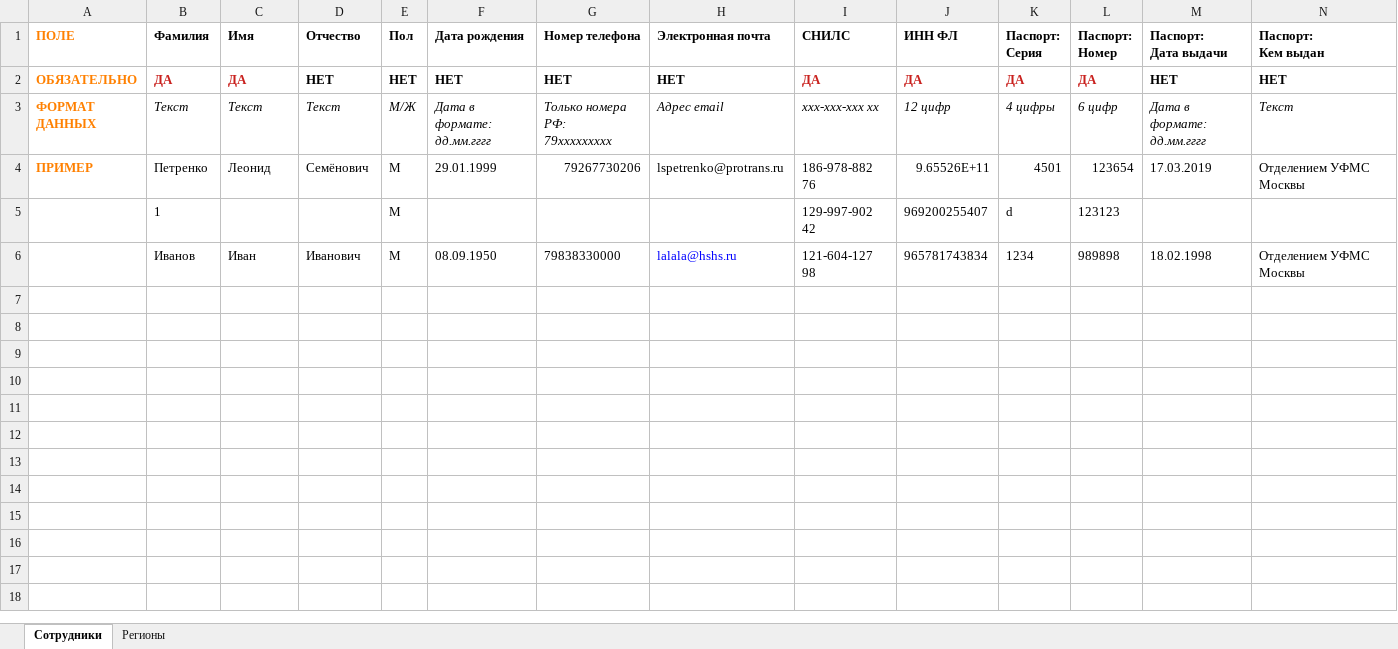
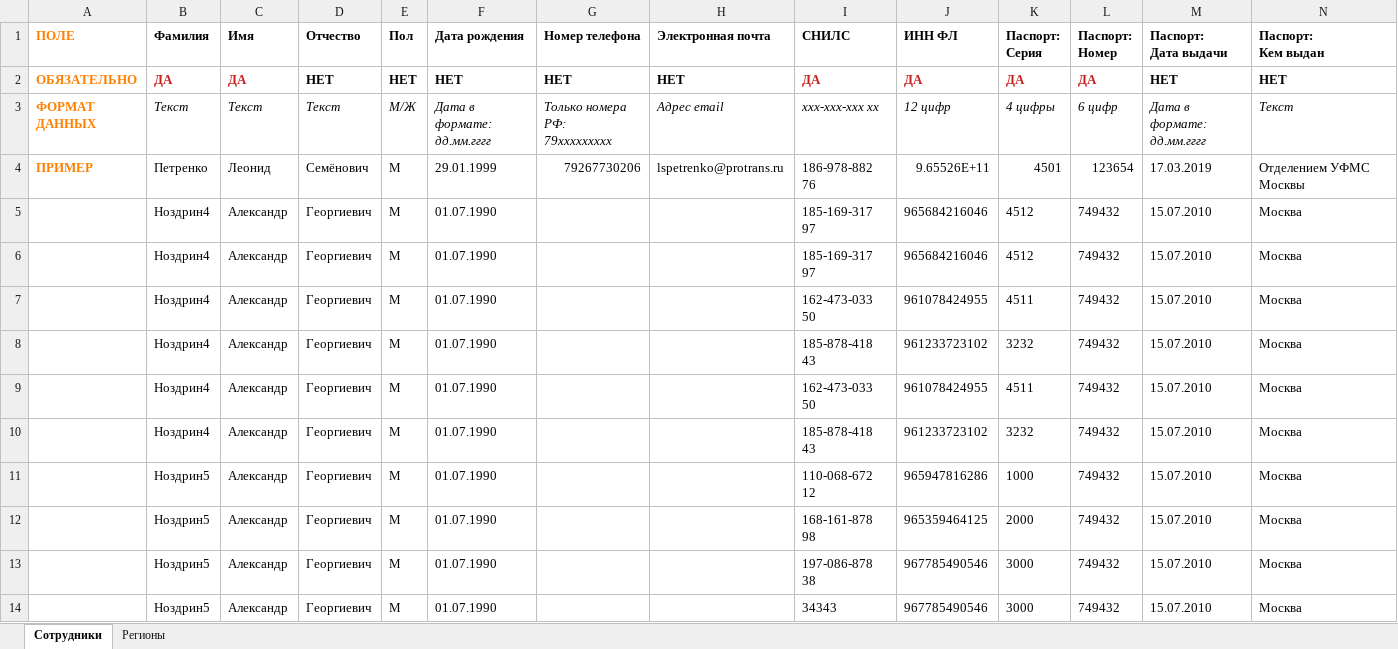
Before and after one commit to maria-sabo/xlsx-integration, an Excel workbook: test3.xlsx, sheet Сотрудники, drawn as a sheet; only a part is shown; values as stored, in another font and other column widths than the file's, no borders; removed rows and columns are numbered as before the commit, all else as after; rows hold the shown columns only; the diff names each change by its address in the sheet, - before the commit and + after, or states it on an @@ line.

```diff
--- a/test3.xlsx (sheet Сотрудники)
+++ b/test3.xlsx (sheet Сотрудники)
-row 5:  | 1 |  |  | M |  |  |  | 129-997-902 42 | 969200255407 | d | 123123
-row 6:  | Иванов | Иван | Иванович | M | 08.09.1950 | 79838330000 | lalala@hshs.ru | 121-604-127 98 | 965781743834 | 1234 | 989898 | 18.02.1998 | Отделением УФМС Москвы
+row 5:  | Ноздрин4 | Александр | Георгиевич | М | 01.07.1990 |  |  | 185-169-317 97 | 965684216046 | 4512 | 749432 | 15.07.2010 | Москва
+row 6:  | Ноздрин4 | Александр | Георгиевич | М | 01.07.1990 |  |  | 185-169-317 97 | 965684216046 | 4512 | 749432 | 15.07.2010 | Москва
+row 7:  | Ноздрин4 | Александр | Георгиевич | М | 01.07.1990 |  |  | 162-473-033 50 | 961078424955 | 4511 | 749432 | 15.07.2010 | Москва
+row 8:  | Ноздрин4 | Александр | Георгиевич | М | 01.07.1990 |  |  | 185-878-418 43 | 961233723102 | 3232 | 749432 | 15.07.2010 | Москва
+row 9:  | Ноздрин4 | Александр | Георгиевич | М | 01.07.1990 |  |  | 162-473-033 50 | 961078424955 | 4511 | 749432 | 15.07.2010 | Москва
+row 10:  | Ноздрин4 | Александр | Георгиевич | М | 01.07.1990 |  |  | 185-878-418 43 | 961233723102 | 3232 | 749432 | 15.07.2010 | Москва
+row 11:  | Ноздрин5 | Александр | Георгиевич | М | 01.07.1990 |  |  | 110-068-672 12 | 965947816286 | 1000 | 749432 | 15.07.2010 | Москва
+row 12:  | Ноздрин5 | Александр | Георгиевич | М | 01.07.1990 |  |  | 168-161-878 98 | 965359464125 | 2000 | 749432 | 15.07.2010 | Москва
+row 13:  | Ноздрин5 | Александр | Георгиевич | М | 01.07.1990 |  |  | 197-086-878 38 | 967785490546 | 3000 | 749432 | 15.07.2010 | Москва
+row 14:  | Ноздрин5 | Александр | Георгиевич | М | 01.07.1990 |  |  | 34343 | 967785490546 | 3000 | 749432 | 15.07.2010 | Москва
```
Also changed, not shown: 13 other files.
